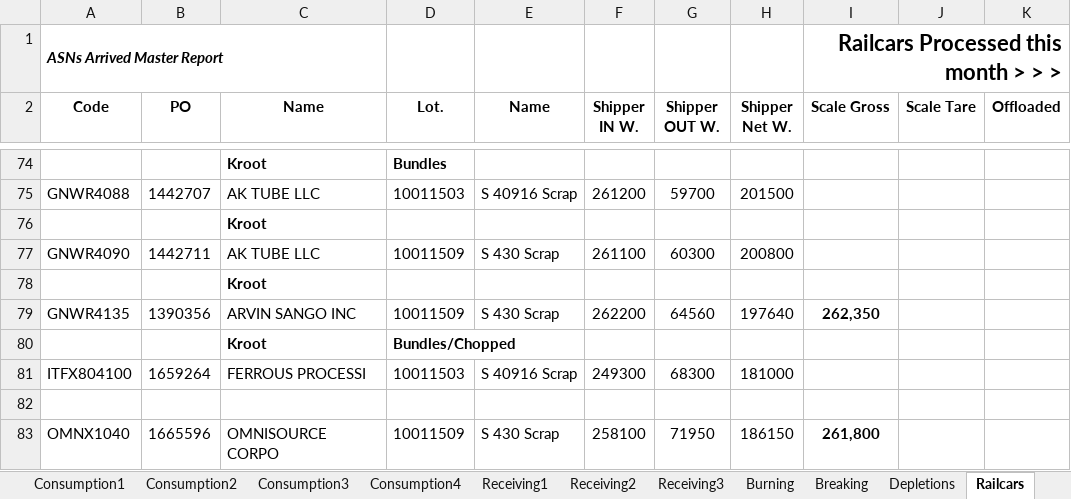
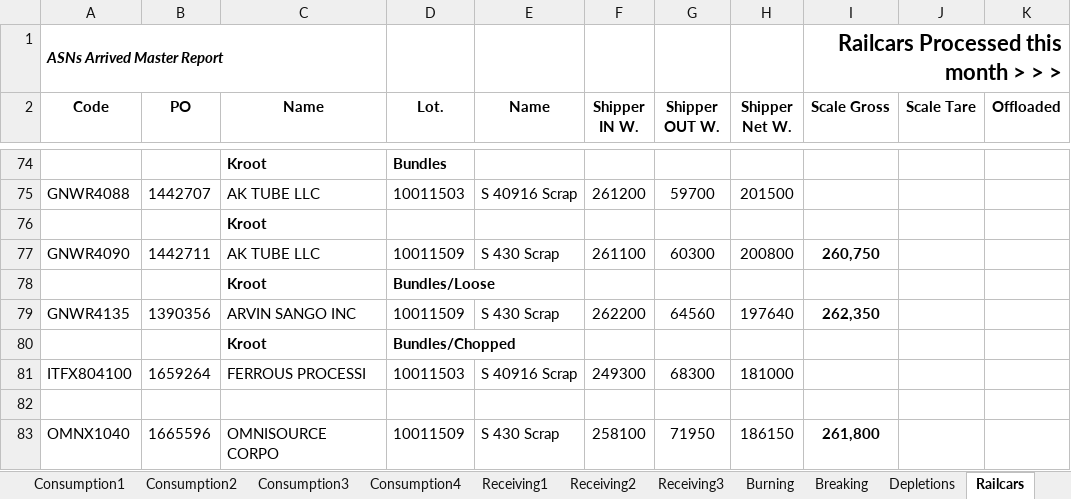
Before and after one commit to Harsco36Map/Yardmap, an Excel workbook: Production.xlsx, sheet Railcars, drawn as a sheet; only a part is shown, gaps mark what is left out; values as stored, in another font and other column widths than the file's, no borders; the diff names each change by its address in the sheet, - before the commit and + after, or states it on an @@ line.

Commit message:
Add files via upload

```diff
--- a/Production.xlsx (sheet Railcars)
+++ b/Production.xlsx (sheet Railcars)
-I77 (Scale Gross): (empty)
+I77 (Scale Gross): 260,750
-D78 (Lot.): (empty)
+D78 (Lot.): Bundles/Loose
```
